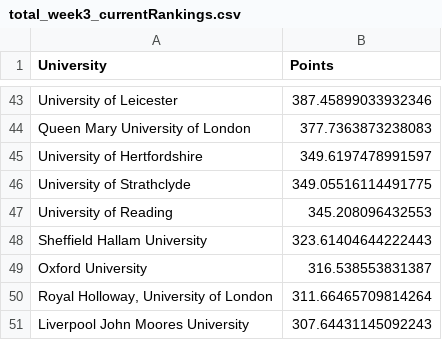
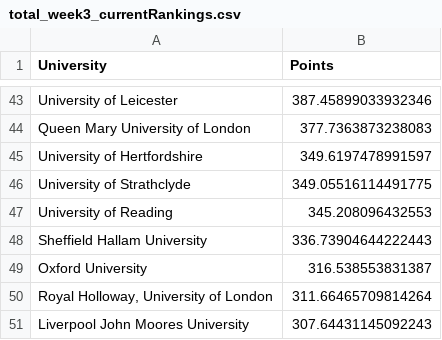
Before and after one commit to altpet/BUECTracker, a CSV file: data/Total/total_week3_currentRankings.csv, drawn as a sheet; only a part is shown, gaps mark what is left out; the diff covers the shown part only.

```diff
--- a/data/Total/total_week3_currentRankings.csv
+++ b/data/Total/total_week3_currentRankings.csv
@@ -47,3 +47,3 @@ University of Strathclyde,349.05516114491775
 University of Reading,345.208096432553
-Sheffield Hallam University,323.61404644222443
+Sheffield Hallam University,336.73904644222443
 Oxford University,316.538553831387
```
Also changed, not shown: 2 added rows, 2 removed rows and 5 edited cells elsewhere in this file, data/RL/North/RLN_week3.csv, data/RL/RL_week3_currentRankings.csv, 3 other files.
